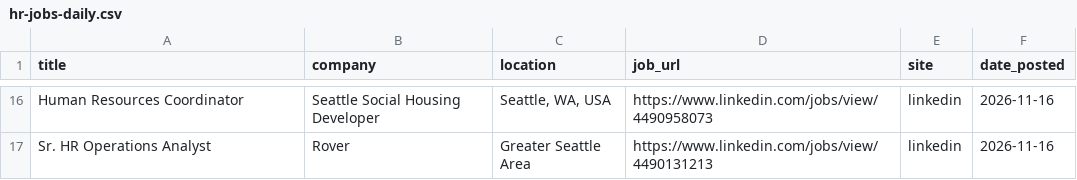
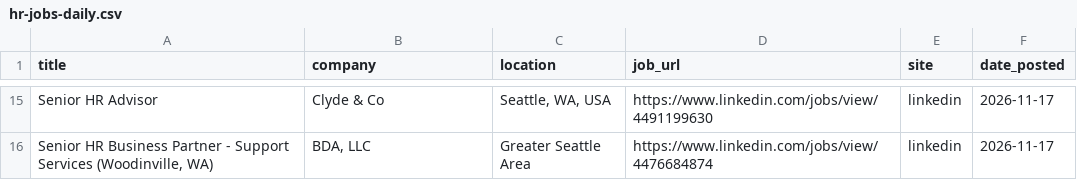
Before and after one commit to ayakacall/prospector, a CSV file: data/hr-jobs-daily.csv, drawn as a sheet; only a part is shown, gaps mark what is left out; addresses are those after the commit; the diff covers the shown part only; the diff names each change by its address in the sheet, - before the commit and + after, or states it on an @@ line.

```diff
--- a/data/hr-jobs-daily.csv
+++ b/data/hr-jobs-daily.csv
-A15 (title): Human Resources Coordinator
+A15 (title): Senior HR Advisor
-B15 (company): Seattle Social Housing Developer
+B15 (company): Clyde & Co
-D15 (job_url): https://www.linkedin.com/jobs/view/4490958073
+D15 (job_url): https://www.linkedin.com/jobs/view/4491199630
-F15:F16 (date_posted): 2026-11-16
+F15:F16 (date_posted): 2026-11-17
-A16 (title): Sr. HR Operations Analyst
+A16 (title): Senior HR Business Partner - Support Services (Woodinville, WA)
-B16 (company): Rover
+B16 (company): BDA, LLC
-D16 (job_url): https://www.linkedin.com/jobs/view/4490131213
+D16 (job_url): https://www.linkedin.com/jobs/view/4476684874
```
Also changed, not shown: 7 added rows, 8 removed rows and 17 edited cells elsewhere in this file, 1 other file.
